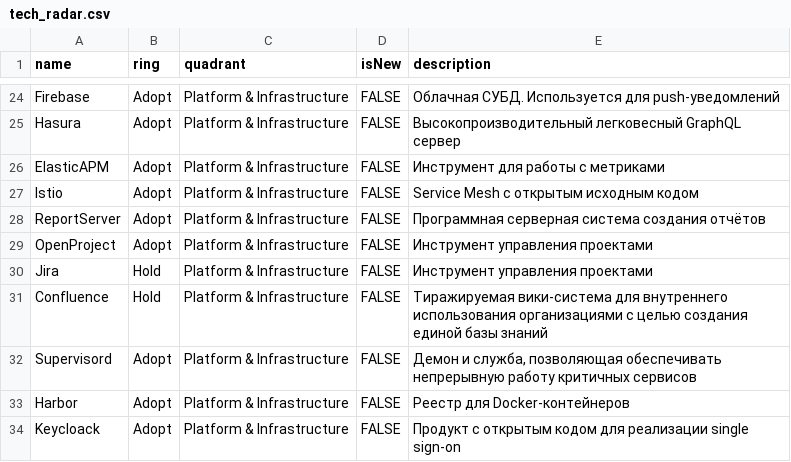
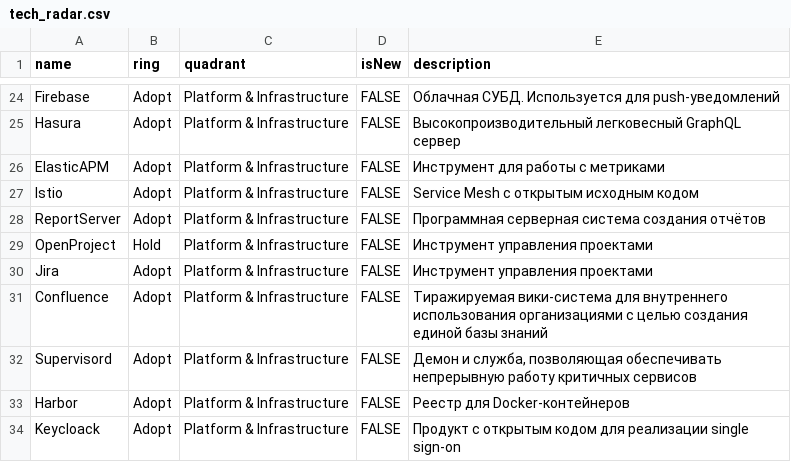
Before and after one commit to NorthCat/tech_radar, a CSV file: tech_radar.csv, drawn as a sheet; only a part is shown, gaps mark what is left out; the diff names each change by its address in the sheet, - before the commit and + after, or states it on an @@ line.

Commit message:
Update tech_radar.csv

```diff
--- a/tech_radar.csv
+++ b/tech_radar.csv
-B29 (ring): Adopt
+B29 (ring): Hold
-B30:B31 (ring): Hold
+B30:B31 (ring): Adopt
```
